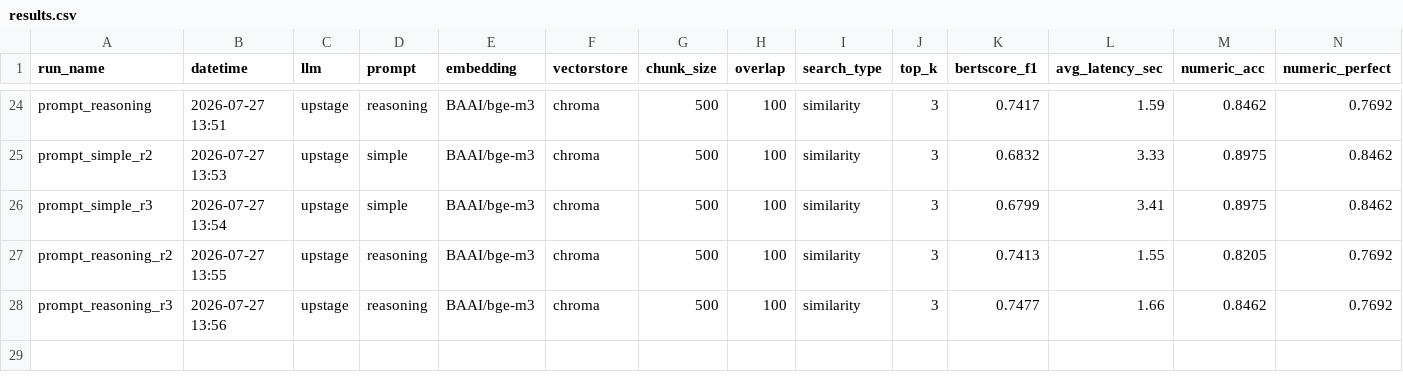
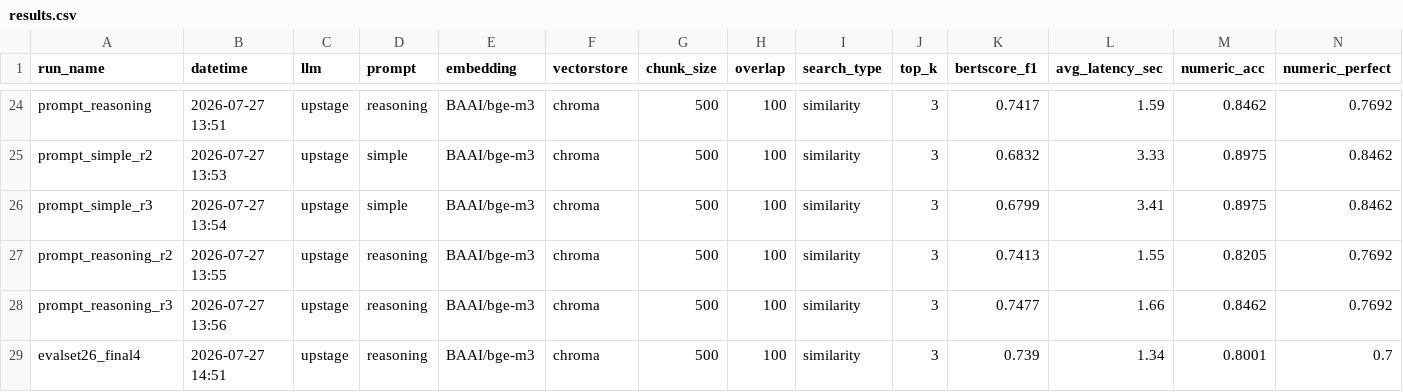
Before and after one commit to knukdt14/team-06-project, a CSV file: eval/results.csv, drawn as a sheet; only a part is shown, gaps mark what is left out; rows hold the shown columns only; the diff names each change by its address in the sheet, - before the commit and + after, or states it on an @@ line.

Commit message:
docs: 26문항 확대 후 최종 파이프라인 일반화 검증 (evalset26_generalization.md)
- 13문항 과적합 우려(수민/희영/README 공통 지적)가 실제였음을 확인:
  condition_recall 0.9231→0.6956, hit_rate 1.0→0.8696
- 새 검색 실패 3건(Q14/Q18/Q19) 발견 — 셋 다 한도/요율 표(table) 항목이라
  PyPDF 표 뭉개짐 문제(handover.md 기지적)와 관련 가능성
- 답변불가 3문항으로 abstention_acc 첫 실측: 1/3만 리터럴 거절 성공(Q25),
  Q23/Q24는 합리적 추론에 의한 확신 답변이라 완전한 할루시네이션은 아니지만
  채점 기준상 실패(E10) — 팀 논의 필요 지점으로 기록
- Q10은 여전히 미해결(query rewrite+RRF 처방 미구현) 확인

```diff
--- a/eval/results.csv
+++ b/eval/results.csv
+row 29: evalset26_final4 | 2026-07-27 14:51 | upstage | reasoning | BAAI/bge-m3 | chroma | 500 | 100 | similarity | 3 | 0.739 | 1.34 | 0.8001 | 0.7
```
Also changed, not shown: 2 other files.
